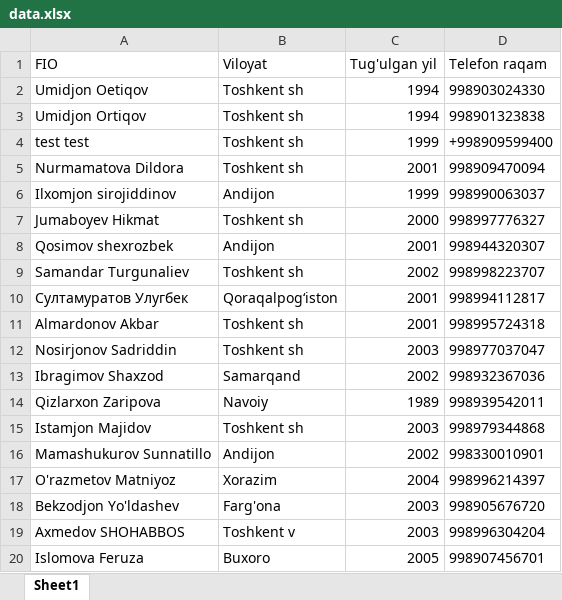
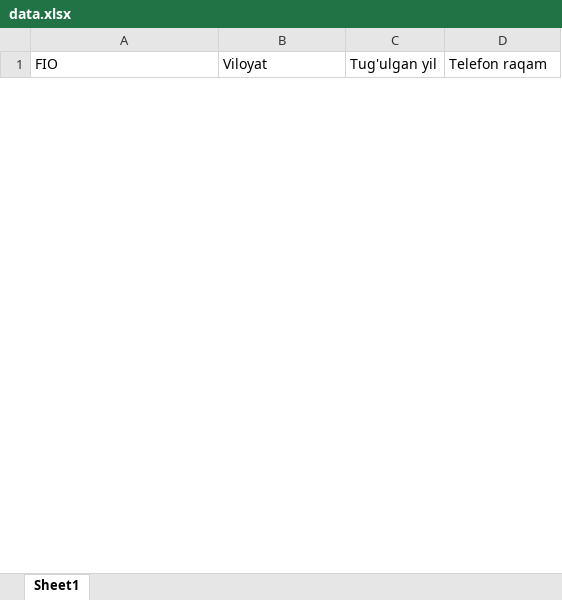
Before and after one commit to MHojimurod/new_reg_bot, an Excel workbook: data.xlsx, sheet Sheet1, drawn as a sheet; only a part is shown; values as stored, in another font and other column widths than the file's, no borders; removed rows and columns are numbered as before the commit, all else as after; the diff covers the shown part only; the diff names each change by its address in the sheet, - before the commit and + after, or states it on an @@ line.

```diff
--- a/data.xlsx (sheet Sheet1)
+++ b/data.xlsx (sheet Sheet1)
-row 2: Umidjon Oetiqov | Toshkent sh | 1994 | 998903024330
-row 3: Umidjon Ortiqov | Toshkent sh | 1994 | 998901323838
-row 4: test test | Toshkent sh | 1999 | +998909599400
-row 5: Nurmamatova Dildora | Toshkent sh | 2001 | 998909470094
-row 6: Ilxomjon sirojiddinov | Andijon | 1999 | 998990063037
-row 7: Jumaboyev Hikmat | Toshkent sh | 2000 | 998997776327
-row 8: Qosimov shexrozbek | Andijon | 2001 | 998944320307
-row 9: Samandar Turgunaliev | Toshkent sh | 2002 | 998998223707
-row 10: Султамуратов Улугбек | Qoraqalpogʻiston | 2001 | 998994112817
-row 11: Almardonov Akbar | Toshkent sh | 2001 | 998995724318
-row 12: Nosirjonov Sadriddin | Toshkent sh | 2003 | 998977037047
-row 13: Ibragimov Shaxzod | Samarqand | 2002 | 998932367036
-row 14: Qizlarxon Zaripova | Navoiy | 1989 | 998939542011
-row 15: Istamjon Majidov | Toshkent sh | 2003 | 998979344868
-row 16: Mamashukurov Sunnatillo | Andijon | 2002 | 998330010901
-row 17: O'razmetov Matniyoz | Xorazim | 2004 | 998996214397
-row 18: Bekzodjon Yo'ldashev | Farg'ona | 2003 | 998905676720
-row 19: Axmedov SHOHABBOS | Toshkent v | 2003 | 998996304204
-row 20: Islomova Feruza | Buxoro | 2005 | 998907456701
```
Also changed, not shown: 2 added rows and 197 removed rows elsewhere in this sheet, 6 other files.
